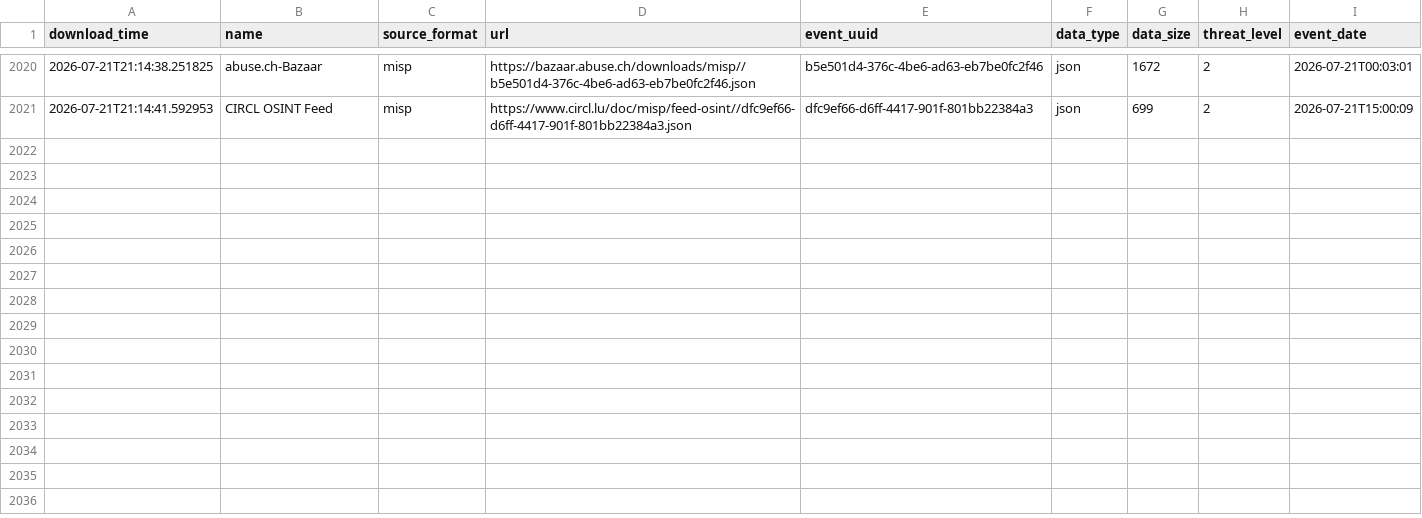
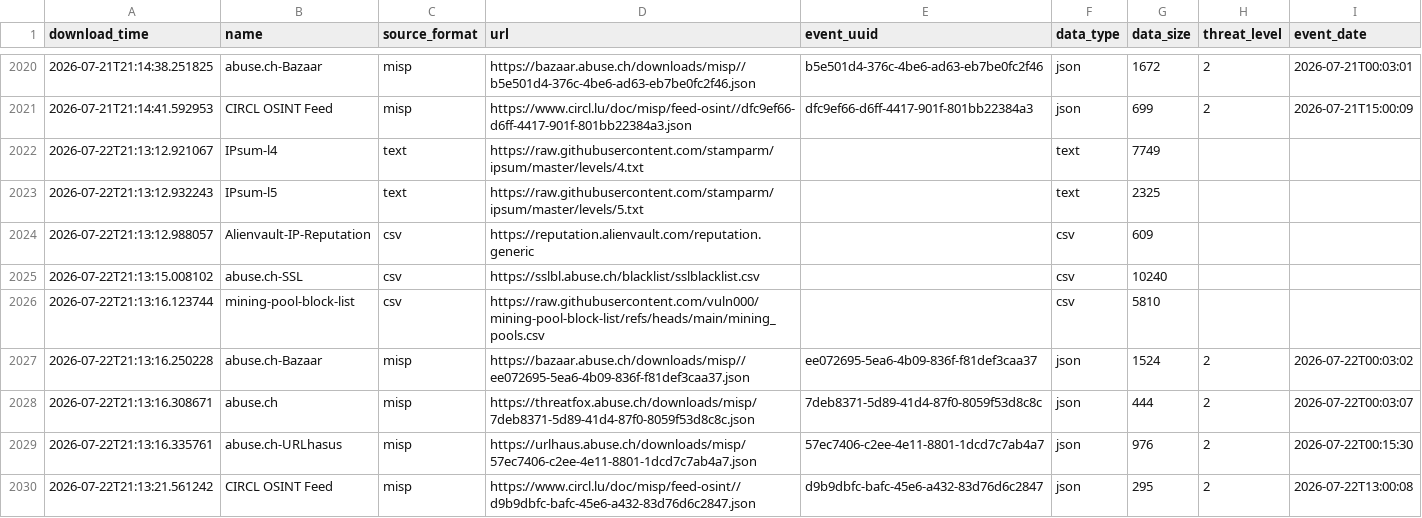
Before and after one commit to vuln000/FinalThreatFeed, a CSV file: output/describe_file.csv, drawn as a sheet; only a part is shown, gaps mark what is left out; the diff names each change by its address in the sheet, - before the commit and + after, or states it on an @@ line.

```diff
--- a/output/describe_file.csv
+++ b/output/describe_file.csv
+row 2022: 2026-07-22T21:13:12.921067 | IPsum-l4 | text | https://raw.githubusercontent.com/stamparm/ipsum/master/levels/4.txt |  | text | 7749
+row 2023: 2026-07-22T21:13:12.932243 | IPsum-l5 | text | https://raw.githubusercontent.com/stamparm/ipsum/master/levels/5.txt |  | text | 2325
+row 2024: 2026-07-22T21:13:12.988057 | Alienvault-IP-Reputation | csv | https://reputation.alienvault.com/reputation.generic |  | csv | 609
+row 2025: 2026-07-22T21:13:15.008102 | abuse.ch-SSL | csv | https://sslbl.abuse.ch/blacklist/sslblacklist.csv |  | csv | 10240
+row 2026: 2026-07-22T21:13:16.123744 | mining-pool-block-list | csv | https://raw.githubusercontent.com/vuln000/mining-pool-block-list/refs/heads/main/mining_pools.csv |  | csv | 5810
+row 2027: 2026-07-22T21:13:16.250228 | abuse.ch-Bazaar | misp | https://bazaar.abuse.ch/downloads/misp//ee072695-5ea6-4b09-836f-f81def3caa37.json | ee072695-5ea6-4b09-836f-f81def3caa37 | json | 1524 | 2 | 2026-07-22T00:03:02
+row 2028: 2026-07-22T21:13:16.308671 | abuse.ch | misp | https://threatfox.abuse.ch/downloads/misp/7deb8371-5d89-41d4-87f0-8059f53d8c8c.json | 7deb8371-5d89-41d4-87f0-8059f53d8c8c | json | 444 | 2 | 2026-07-22T00:03:07
+row 2029: 2026-07-22T21:13:16.335761 | abuse.ch-URLhasus | misp | https://urlhaus.abuse.ch/downloads/misp/57ec7406-c2ee-4e11-8801-1dcd7c7ab4a7.json | 57ec7406-c2ee-4e11-8801-1dcd7c7ab4a7 | json | 976 | 2 | 2026-07-22T00:15:30
+row 2030: 2026-07-22T21:13:21.561242 | CIRCL OSINT Feed | misp | https://www.circl.lu/doc/misp/feed-osint//d9b9dbfc-bafc-45e6-a432-83d76d6c2847.json | d9b9dbfc-bafc-45e6-a432-83d76d6c2847 | json | 295 | 2 | 2026-07-22T13:00:08
```
Also changed, not shown: 1 other file.
